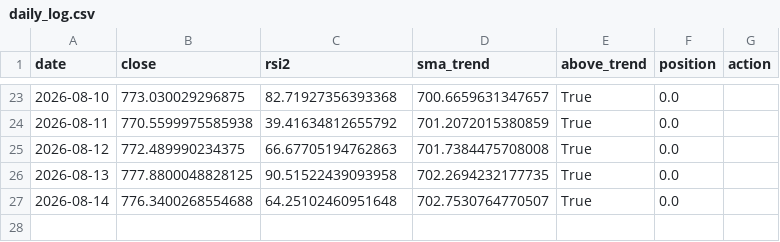
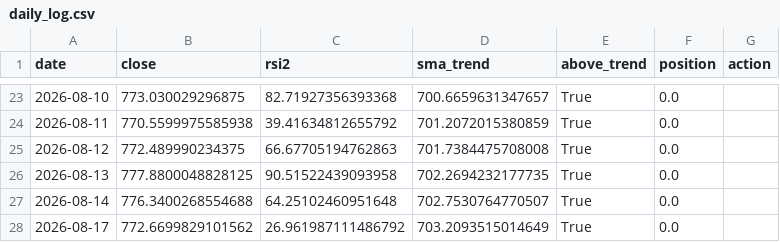
Before and after one commit to eduresvez8-code/IA-TRADING-BOT, a CSV file: paper_trading/rsi2/daily_log.csv, drawn as a sheet; only a part is shown, gaps mark what is left out.

```diff
--- a/paper_trading/rsi2/daily_log.csv
+++ b/paper_trading/rsi2/daily_log.csv
@@ -27 +27,2 @@ date,close,rsi2,sma_trend,above_trend,position,action
 2026-08-14,776.3400268554688,64.25102460951648,702.7530764770507,True,0.0,
+2026-08-17,772.6699829101562,26.961987111486792,703.2093515014649,True,0.0,
```
Also changed, not shown: 1 other file.
